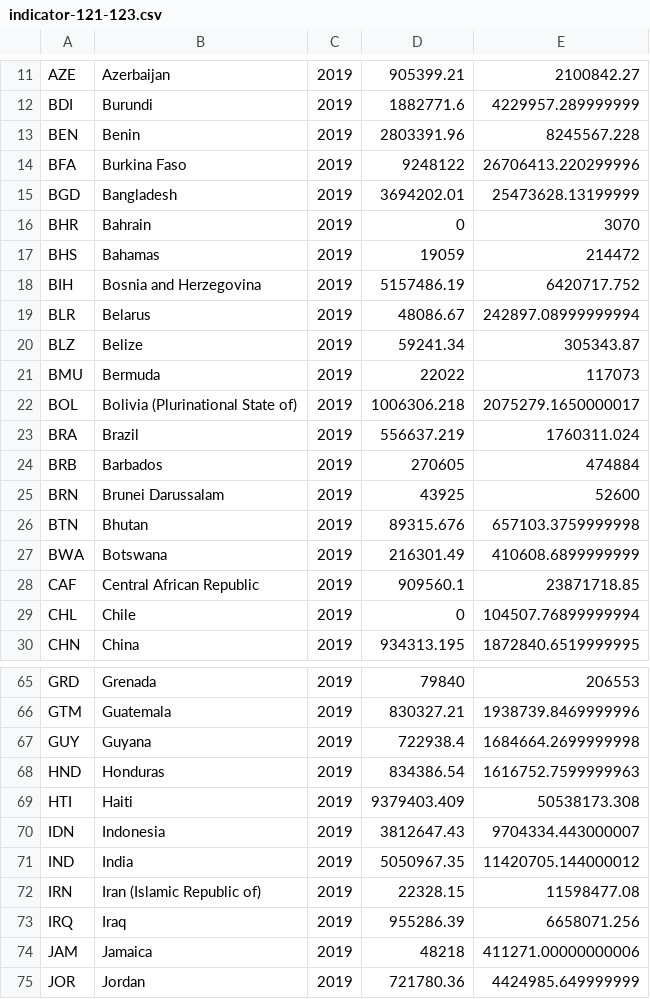
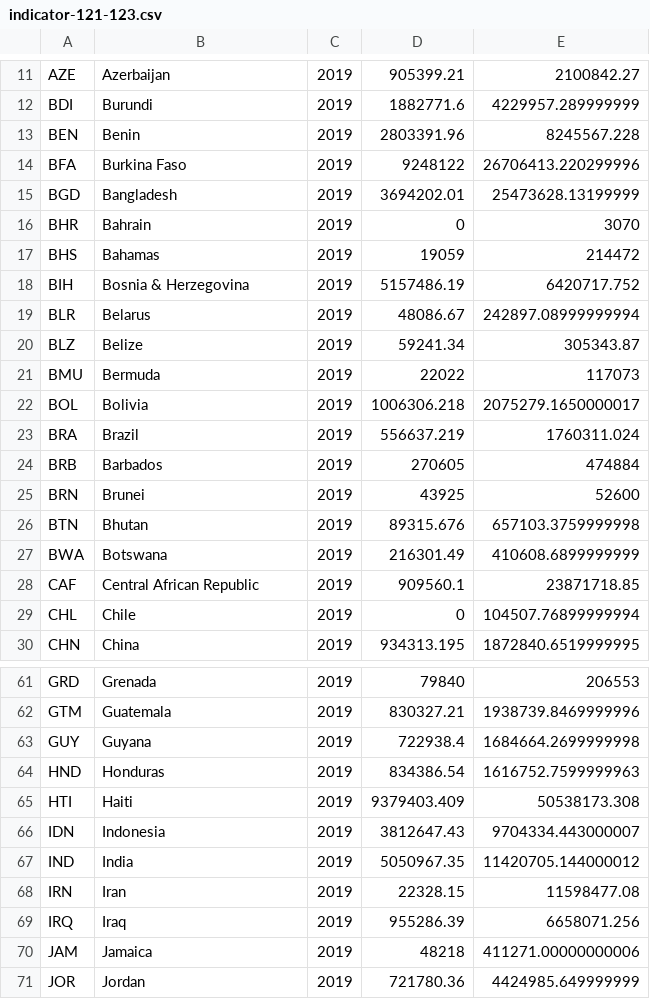
Before and after one commit to PARIS21-DATA/PRESS, a CSV file: YTreviewtemp/indicator-121-123.csv, drawn as a sheet; only a part is shown, gaps mark what is left out; the diff covers the shown part only.

Commit message:
fix issues in country name (ListRecip) encoding.

```diff
--- a/YTreviewtemp/indicator-121-123.csv
+++ b/YTreviewtemp/indicator-121-123.csv
@@ -17,3 +17,3 @@ BHR,Bahrain,2019,0,3070
 BHS,Bahamas,2019,19059,214472
-BIH,Bosnia and Herzegovina,2019,5157486.19,6420717.752
+BIH,Bosnia & Herzegovina,2019,5157486.19,6420717.752
 BLR,Belarus,2019,48086.67,242897.08999999994
@@ -21,6 +21,6 @@ BLZ,Belize,2019,59241.34,305343.87
 BMU,Bermuda,2019,22022,117073
-BOL,Bolivia (Plurinational State of),2019,1006306.218,2075279.1650000017
+BOL,Bolivia,2019,1006306.218,2075279.1650000017
 BRA,Brazil,2019,556637.219,1760311.024
 BRB,Barbados,2019,270605,474884
-BRN,Brunei Darussalam,2019,43925,52600
+BRN,Brunei,2019,43925,52600
 BTN,Bhutan,2019,89315.676,657103.3759999998
@@ -71,3 +67,3 @@ IDN,Indonesia,2019,3812647.43,9704334.443000007
 IND,India,2019,5050967.35,11420705.144000012
-IRN,Iran (Islamic Republic of),2019,22328.15,11598477.08
+IRN,Iran,2019,22328.15,11598477.08
 IRQ,Iraq,2019,955286.39,6658071.256
```
Also changed, not shown: 8 removed rows and 32 edited cells elsewhere in this file, 5 other files.
